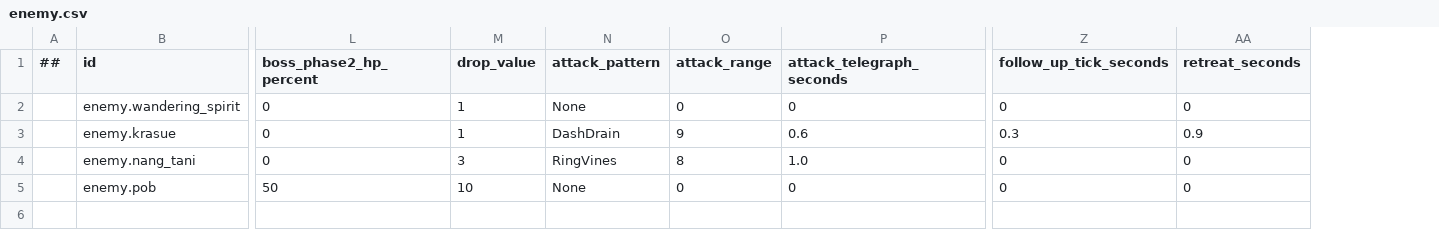
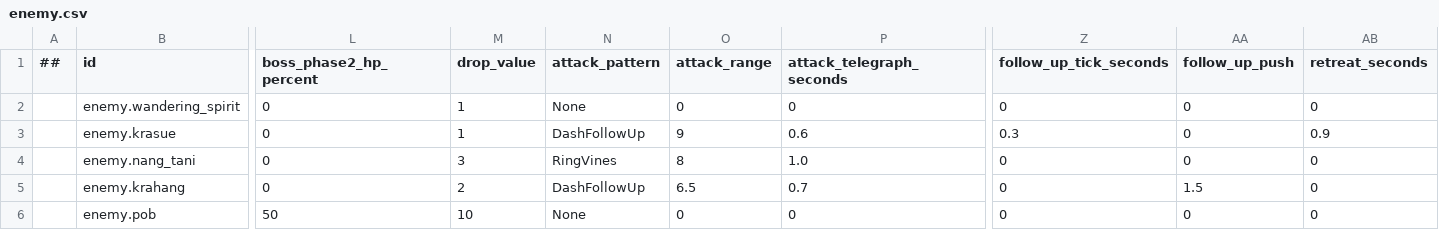
Before and after one commit to Memphis004/ProjectSurvive, a CSV file: data/tables/enemy.csv, drawn as a sheet; only a part is shown, gaps mark what is left out; addresses are those after the commit; rows hold the shown columns only; the diff names each change by its address in the sheet, - before the commit and + after, or states it on an @@ line.

```diff
--- a/data/tables/enemy.csv
+++ b/data/tables/enemy.csv
+column AA (follow_up_push), rows 2-4: all 0; row 6: 0
-N3 (attack_pattern): DashDrain
+N3 (attack_pattern): DashFollowUp
+row 5:  | enemy.krahang | 0 | 2 | DashFollowUp | 6.5 | 0.7 | 0 | 1.5 | 0
```
Also changed, not shown: data/localization/localization.csv, data/tables/wave.csv, 30 other files.
